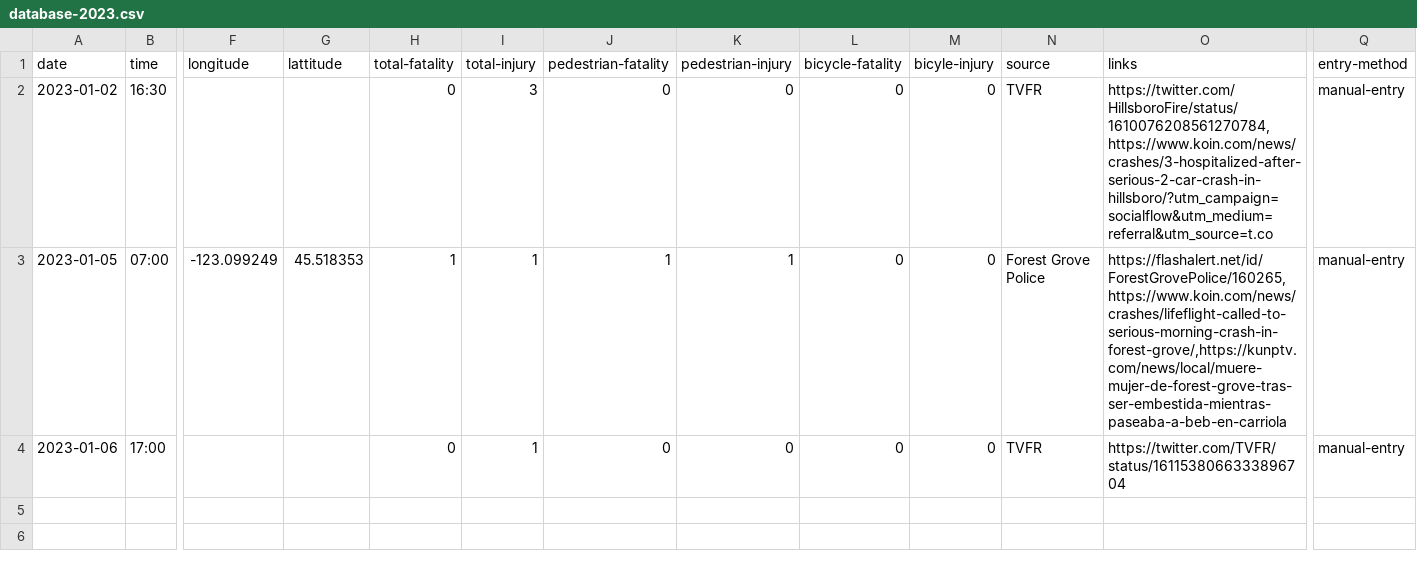
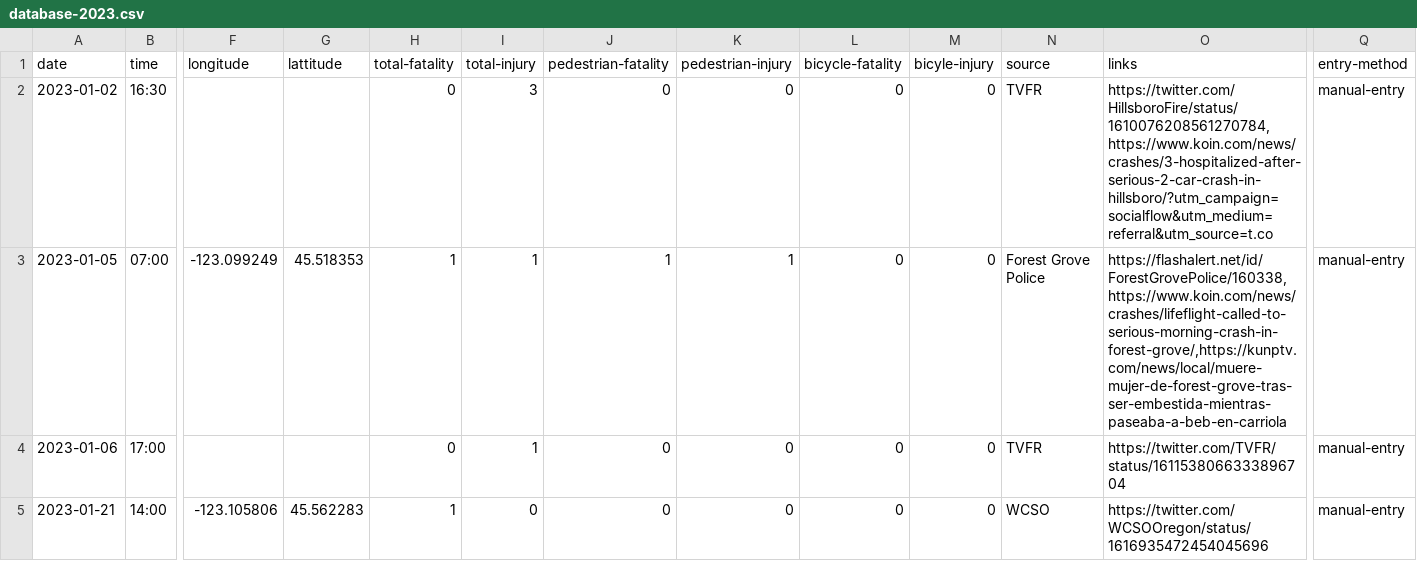
Before and after one commit to barker29/hillsboro-crashes, a CSV file: collected-data/database-2023.csv, drawn as a sheet; only a part is shown, gaps mark what is left out; rows hold the shown columns only; the diff names each change by its address in the sheet, - before the commit and + after, or states it on an @@ line.

Commit message:
Fatal car crash on HWY 47

```diff
--- a/collected-data/database-2023.csv
+++ b/collected-data/database-2023.csv
-O3 (links): https://flashalert.net/id/ForestGrovePolice/160265,https://www.koin.com/news/crashes/lifeflight-called-to-serious-morning-crash-in-forest-grove/,https://kunptv.com/news/local/muere-mujer-de-forest-grove-tras-ser-embestida-mientras-paseaba-a-beb-en-carriola
+O3 (links): https://flashalert.net/id/ForestGrovePolice/160338,https://www.koin.com/news/crashes/lifeflight-called-to-serious-morning-crash-in-forest-grove/,https://kunptv.com/news/local/muere-mujer-de-forest-grove-tras-ser-embestida-mientras-paseaba-a-beb-en-carriola
+row 5: 2023-01-21 | 14:00 | -123.105806 | 45.562283 | 1 | 0 | 0 | 0 | 0 | 0 | WCSO | https://twitter.com/WCSOOregon/status/1616935472454045696 | manual-entry
```
Also changed, not shown: 2 other files.
